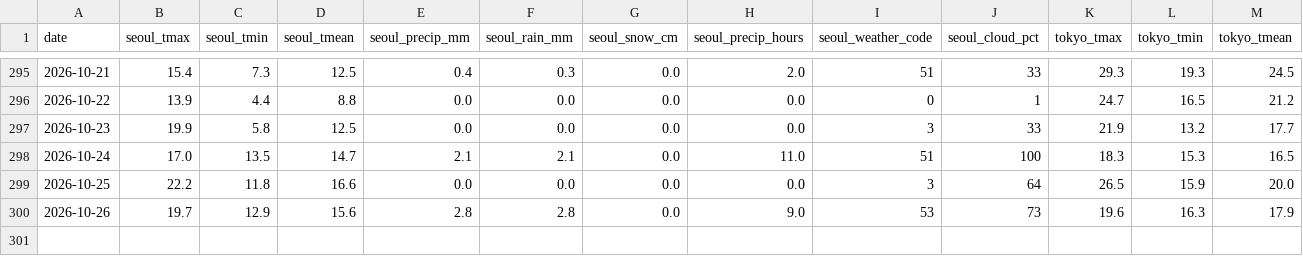
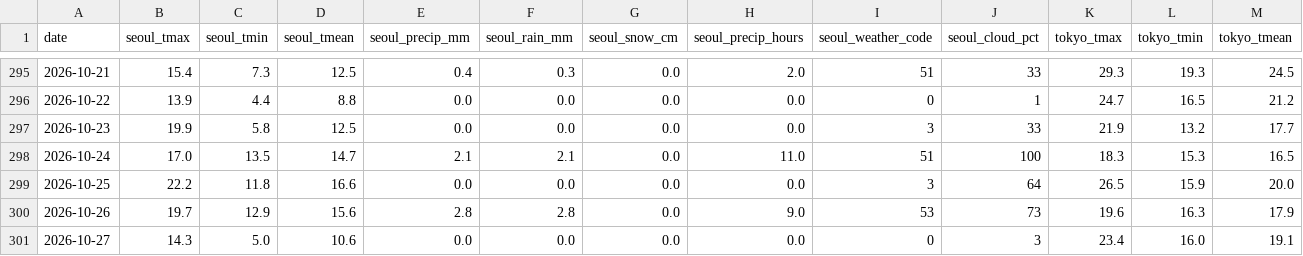
Before and after one commit to scuderia-kr/jp-weather-trends, a CSV file: data/daily.csv, drawn as a sheet; only a part is shown, gaps mark what is left out; rows hold the shown columns only; the diff names each change by its address in the sheet, - before the commit and + after, or states it on an @@ line.

```diff
--- a/data/daily.csv
+++ b/data/daily.csv
+row 301: 2026-10-27 | 14.3 | 5.0 | 10.6 | 0.0 | 0.0 | 0.0 | 0.0 | 0 | 3 | 23.4 | 16.0 | 19.1
```
Also changed, not shown: 2 other files.
